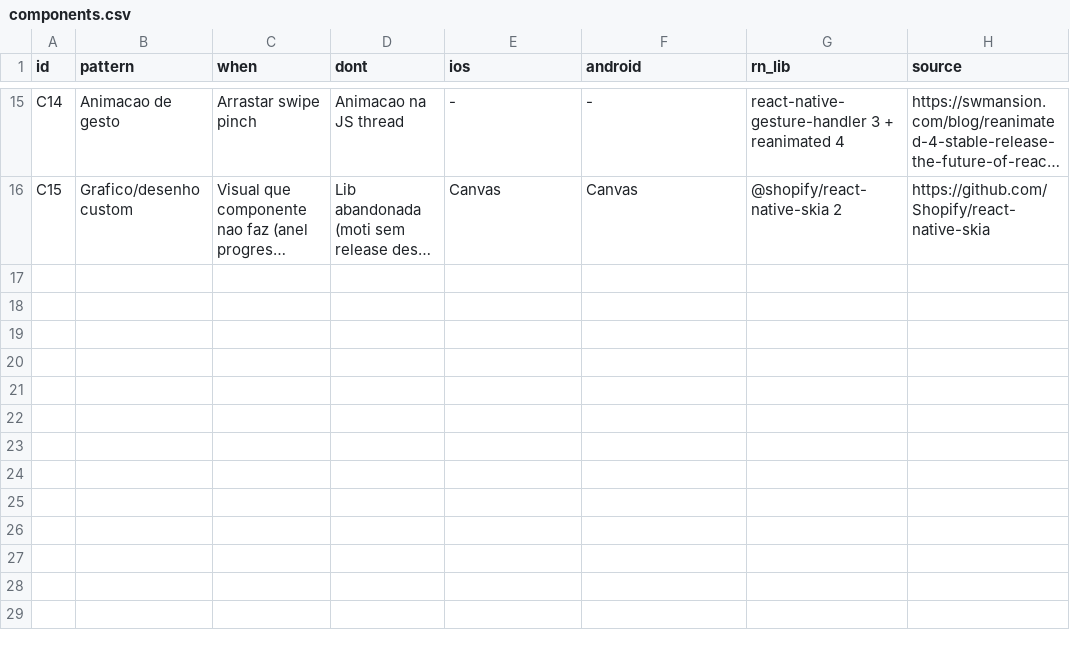
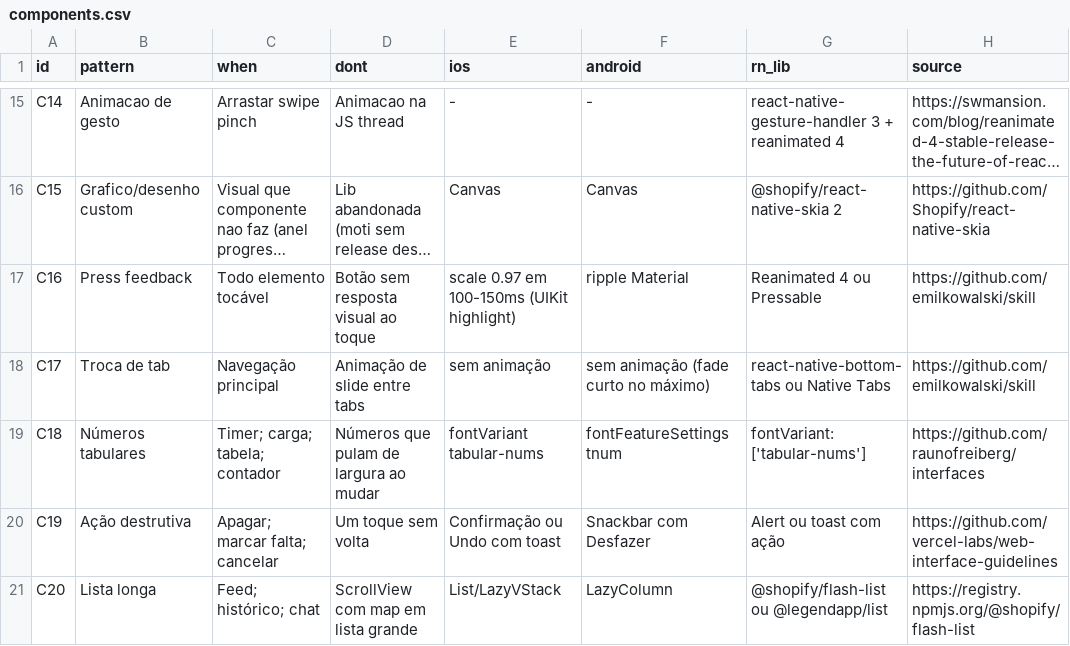
Before and after one commit to jeanamaralsilva/skills, a CSV file: ceo-analytics/data/components.csv, drawn as a sheet; only a part is shown, gaps mark what is left out; long unchanged cells end in …; the diff names each change by its address in the sheet, - before the commit and + after, or states it on an @@ line.

```diff
--- a/ceo-analytics/data/components.csv
+++ b/ceo-analytics/data/components.csv
+row 17: C16 | Press feedback | Todo elemento tocável | Botão sem resposta visual ao toque | scale 0.97 em 100-150ms (UIKit highlight) | ripple Material | Reanimated 4 ou Pressable | https://github.com/emilkowalski/skill
+row 18: C17 | Troca de tab | Navegação principal | Animação de slide entre tabs | sem animação | sem animação (fade curto no máximo) | react-native-bottom-tabs ou Native Tabs | https://github.com/emilkowalski/skill
+row 19: C18 | Números tabulares | Timer; carga; tabela; contador | Números que pulam de largura ao mudar | fontVariant tabular-nums | fontFeatureSettings tnum | fontVariant: ['tabular-nums'] | https://github.com/raunofreiberg/interfaces
+row 20: C19 | Ação destrutiva | Apagar; marcar falta; cancelar | Um toque sem volta | Confirmação ou Undo com toast | Snackbar com Desfazer | Alert ou toast com ação | https://github.com/vercel-labs/web-interface-guidelines
+row 21: C20 | Lista longa | Feed; histórico; chat | ScrollView com map em lista grande | List/LazyVStack | LazyColumn | @shopify/flash-list ou @legendapp/list | https://registry.npmjs.org/@shopify/flash-list
```
Also changed, not shown: ceo-analytics/data/anti-patterns.csv, ceo-analytics/data/market-sources.csv, 9 other files.
